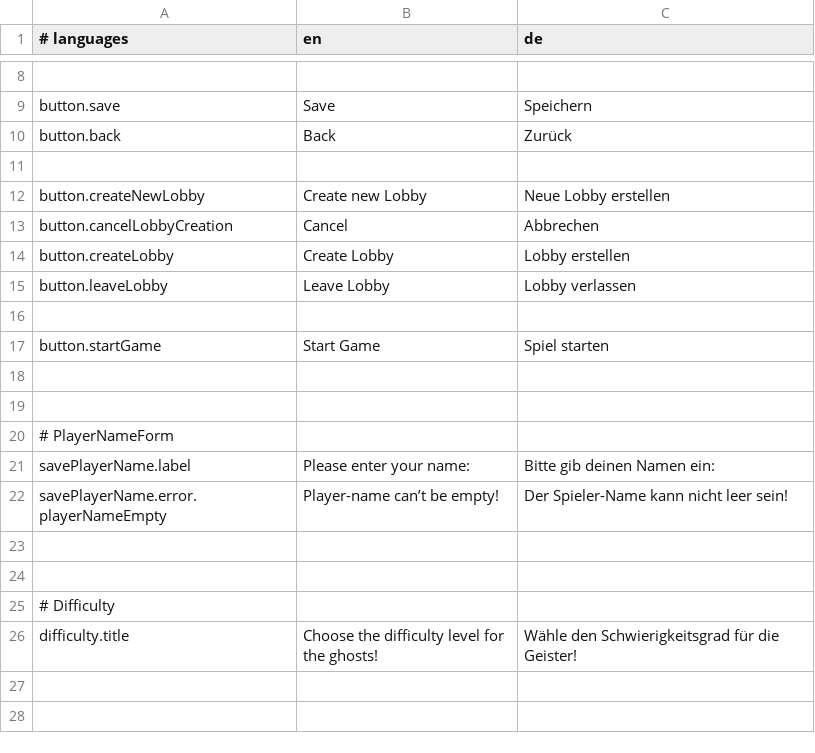
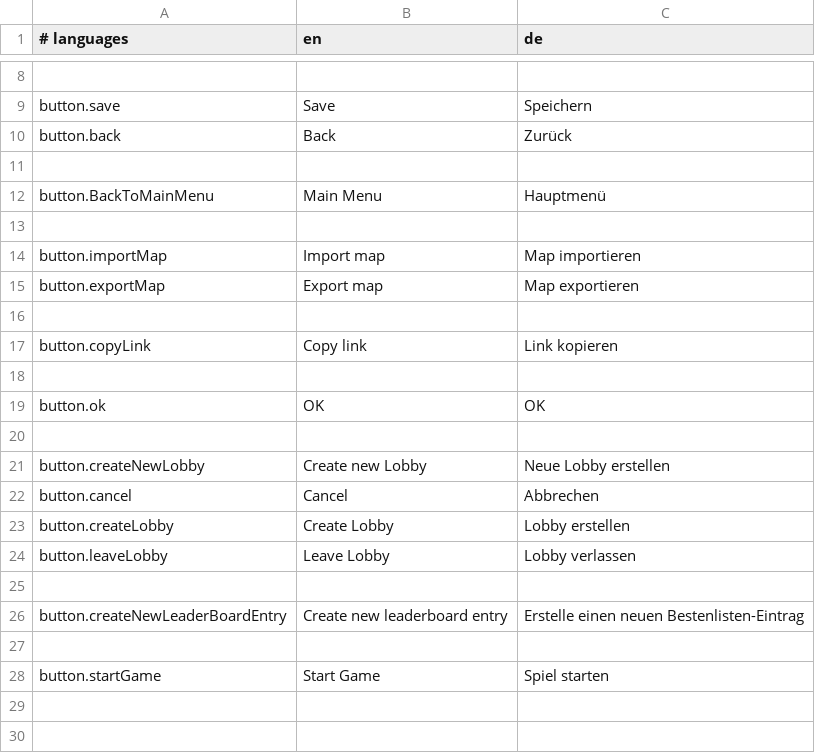
Before and after one commit to M-Kare/SWTP2024_Snackman, a CSV file: src/main/resources/translations.csv, drawn as a sheet; only a part is shown, gaps mark what is left out; the shorter side is filled out with more unchanged rows; the diff covers the shown part only.

```diff
--- a/src/main/resources/translations.csv
+++ b/src/main/resources/translations.csv
@@ -11,6 +11,17 @@ button.back;Back;Zurück
 
+button.BackToMainMenu;Main Menu; Hauptmenü
+
+button.importMap;Import map;Map importieren
+button.exportMap;Export map; Map exportieren
+
+button.copyLink;Copy link; Link kopieren
+
+button.ok;OK;OK
+
 button.createNewLobby;Create new Lobby;Neue Lobby erstellen
-button.cancelLobbyCreation;Cancel;Abbrechen
+button.cancel;Cancel;Abbrechen
 button.createLobby;Create Lobby;Lobby erstellen
 button.leaveLobby;Leave Lobby;Lobby verlassen
+
+button.createNewLeaderBoardEntry;Create new leaderboard entry; Erstelle einen neuen Bestenlisten-Eintrag
 
```
Also changed, not shown: 19 added rows and 4 edited cells elsewhere in this file, 13 other files.
